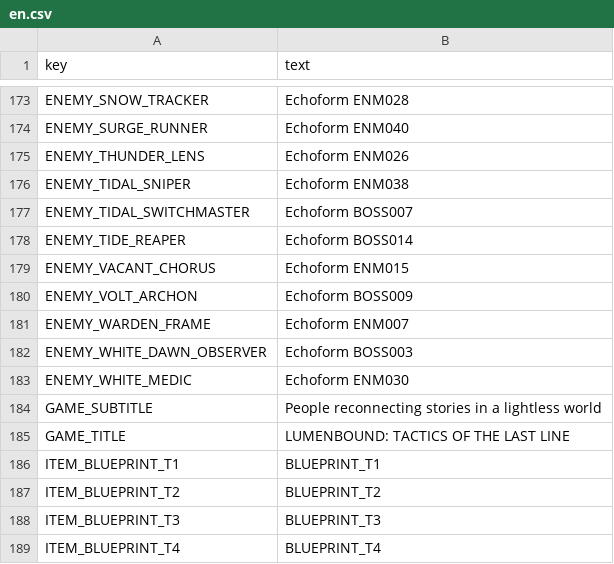
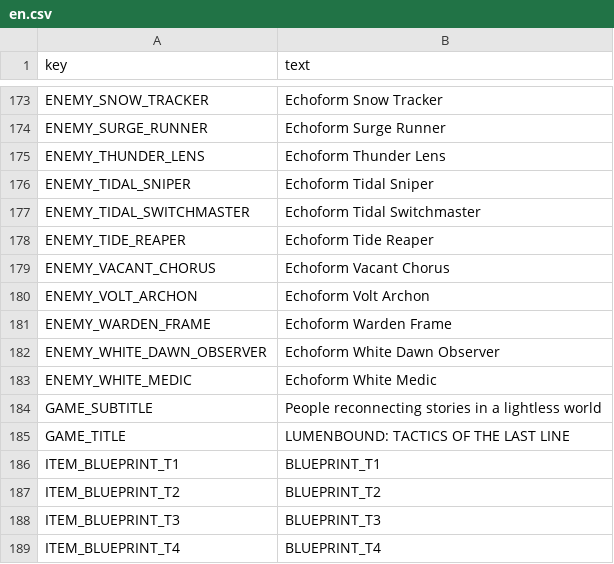
Before and after one commit to comicman081-collab/LUMENBOUND-TACTICS-OF-THE-LAST-LINE, a CSV file: godot/localization/en.csv, drawn as a sheet; only a part is shown, gaps mark what is left out; the diff covers the shown part only; the diff names each change by its address in the sheet, - before the commit and + after, or states it on an @@ line.

```diff
--- a/godot/localization/en.csv
+++ b/godot/localization/en.csv
-B173 (text): Echoform ENM028
+B173 (text): Echoform Snow Tracker
-B174 (text): Echoform ENM040
+B174 (text): Echoform Surge Runner
-B175 (text): Echoform ENM026
+B175 (text): Echoform Thunder Lens
-B176 (text): Echoform ENM038
+B176 (text): Echoform Tidal Sniper
-B177 (text): Echoform BOSS007
+B177 (text): Echoform Tidal Switchmaster
-B178 (text): Echoform BOSS014
+B178 (text): Echoform Tide Reaper
-B179 (text): Echoform ENM015
+B179 (text): Echoform Vacant Chorus
-B180 (text): Echoform BOSS009
+B180 (text): Echoform Volt Archon
-B181 (text): Echoform ENM007
+B181 (text): Echoform Warden Frame
-B182 (text): Echoform BOSS003
+B182 (text): Echoform White Dawn Observer
-B183 (text): Echoform ENM030
+B183 (text): Echoform White Medic
```
Also changed, not shown: 54 edited cells elsewhere in this file, data_source/localization/en.csv, 52 other files.
